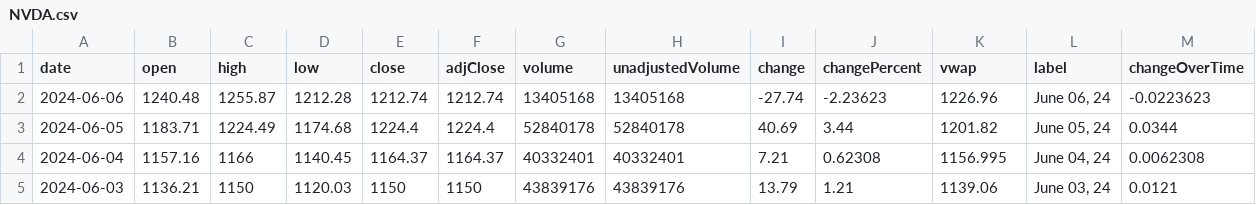
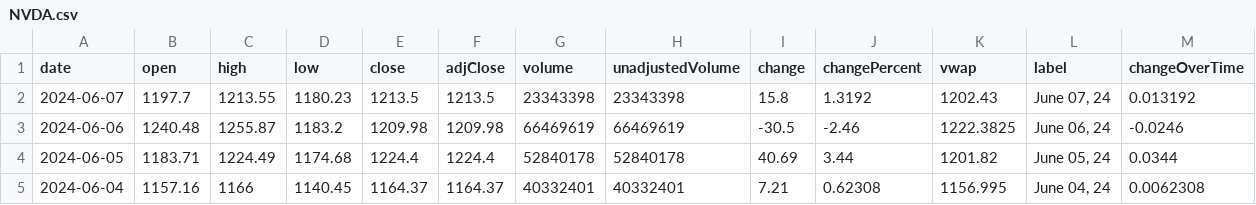
Before and after one commit to Beluga-Sturgeon/bsf_portfolio, a CSV file: data/NVDA.csv, drawn as a sheet; only a part is shown; the shorter side is filled out with more unchanged rows.

```diff
--- a/data/NVDA.csv
+++ b/data/NVDA.csv
@@ -1,3 +1,4 @@
 date,open,high,low,close,adjClose,volume,unadjustedVolume,change,changePercent,vwap,label,changeOverTime
-2024-06-06,1240.48,1255.87,1212.28,1212.74,1212.74,13405168,13405168,-27.74,-2.23623,1226.96,"June 06, 24",-0.0223623
+2024-06-07,1197.7,1213.55,1180.23,1213.5,1213.5,23343398,23343398,15.8,1.3192,1202.43,"June 07, 24",0.013192
+2024-06-06,1240.48,1255.87,1183.2,1209.98,1209.98,66469619,66469619,-30.5,-2.46,1222.3825,"June 06, 24",-0.0246
 2024-06-05,1183.71,1224.49,1174.68,1224.4,1224.4,52840178,52840178,40.69,3.44,1201.82,"June 05, 24",0.0344
```
Also changed, not shown: data/AAPL.csv, data/AMD.csv, 13 other files.
